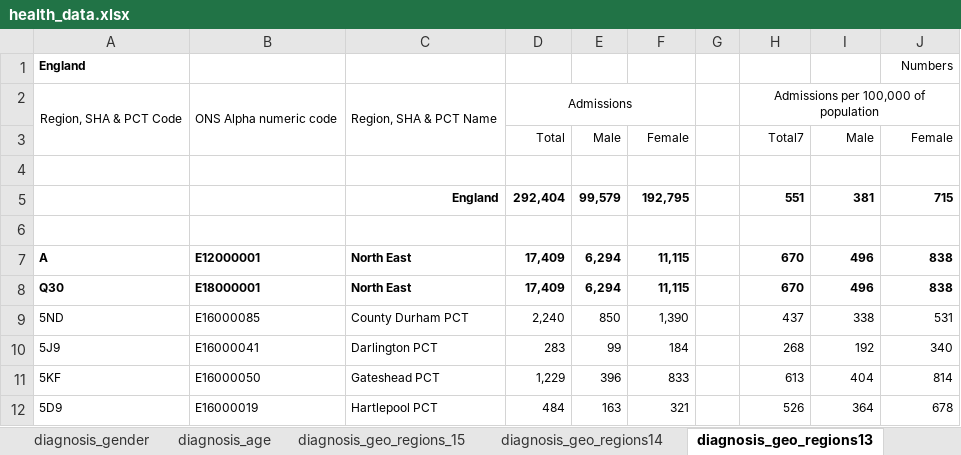
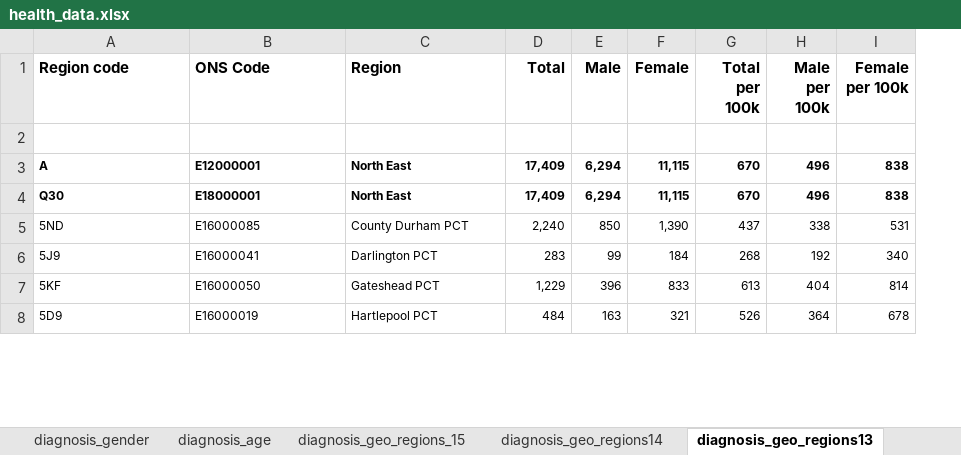
Before and after one commit to elahmo/dsfood, an Excel workbook: datasets/Health/health_data.xlsx, sheet diagnosis_geo_regions13, drawn as a sheet; only a part is shown; values as stored, in another font and other column widths than the file's, no borders; removed rows and columns are numbered as before the commit, all else as after; the diff names each change by its address in the sheet, - before the commit and + after, or states it on an @@ line.

```diff
--- a/datasets/Health/health_data.xlsx (sheet diagnosis_geo_regions13)
+++ b/datasets/Health/health_data.xlsx (sheet diagnosis_geo_regions13)
-column G, empty
-row 1: England |  |  |  |  |  |  |  |  | Numbers
-row 2: Region, SHA & PCT Code | ONS Alpha numeric code | Region, SHA & PCT Name | Admissions |  |  |  | Admissions per 100,000 of population
-row 3:  |  |  | Total | Male | Female |  | Total7 | Male | Female
-row 1: (empty)
+row 1: Region code | ONS Code | Region | Total | Male | Female | Total per 100k | Male per 100k | Female per 100k
-row 5:  |  | England | 292,404 | 99,579 | 192,795 |  | 551 | 381 | 715
```
Also changed, not shown: sheet diagnosis_geo_regions12, sheet diagnosis_geo_regions_15, sheet diagnosis_geo_regions14, sheet diagnosis_geo_cities_15, sheet diagnosis_geo_cities_14, sheet diagnosis_geo_regions11, 1 more sheet, 9 other files.
